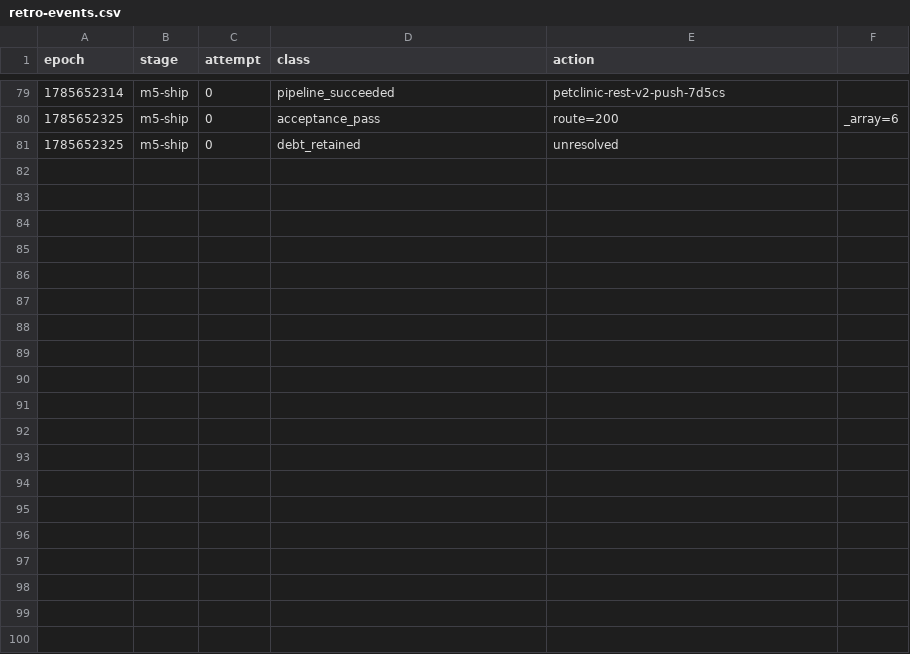
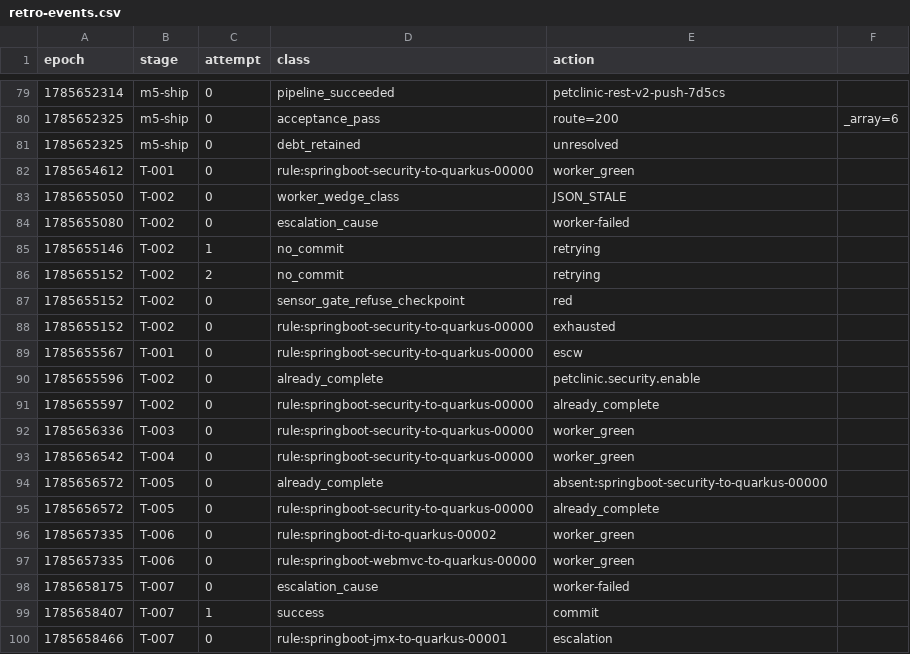
Before and after one commit to adnan-drina/petclinic-rest-v2, a CSV file: migration/retro-events.csv, drawn as a sheet; only a part is shown, gaps mark what is left out; the diff covers the shown part only.

Commit message:
Retro: Complete migration story retrospective analysis and proposals - migration/retro-history/

```diff
--- a/migration/retro-events.csv
+++ b/migration/retro-events.csv
@@ -81 +81,20 @@ epoch,stage,attempt,class,action
 1785652325,m5-ship,0,debt_retained,unresolved
+1785654612,T-001,0,rule:springboot-security-to-quarkus-00000,worker_green
+1785655050,T-002,0,worker_wedge_class,JSON_STALE
+1785655080,T-002,0,escalation_cause,worker-failed
+1785655146,T-002,1,no_commit,retrying
+1785655152,T-002,2,no_commit,retrying
+1785655152,T-002,0,sensor_gate_refuse_checkpoint,red
+1785655152,T-002,0,rule:springboot-security-to-quarkus-00000,exhausted
+1785655567,T-001,0,rule:springboot-security-to-quarkus-00000,escw
+1785655596,T-002,0,already_complete,petclinic.security.enable
+1785655597,T-002,0,rule:springboot-security-to-quarkus-00000,already_complete
+1785656336,T-003,0,rule:springboot-security-to-quarkus-00000,worker_green
+1785656542,T-004,0,rule:springboot-security-to-quarkus-00000,worker_green
+1785656572,T-005,0,already_complete,absent:springboot-security-to-quarkus-00000
+1785656572,T-005,0,rule:springboot-security-to-quarkus-00000,already_complete
+1785657335,T-006,0,rule:springboot-di-to-quarkus-00002,worker_green
+1785657335,T-006,0,rule:springboot-webmvc-to-quarkus-00000,worker_green
+1785658175,T-007,0,escalation_cause,worker-failed
+1785658407,T-007,1,success,commit
+1785658466,T-007,0,rule:springboot-jmx-to-quarkus-00001,escalation
```
Also changed, not shown: 15 added rows elsewhere in this file, migration/retro-metrics.csv, 3 other files.
